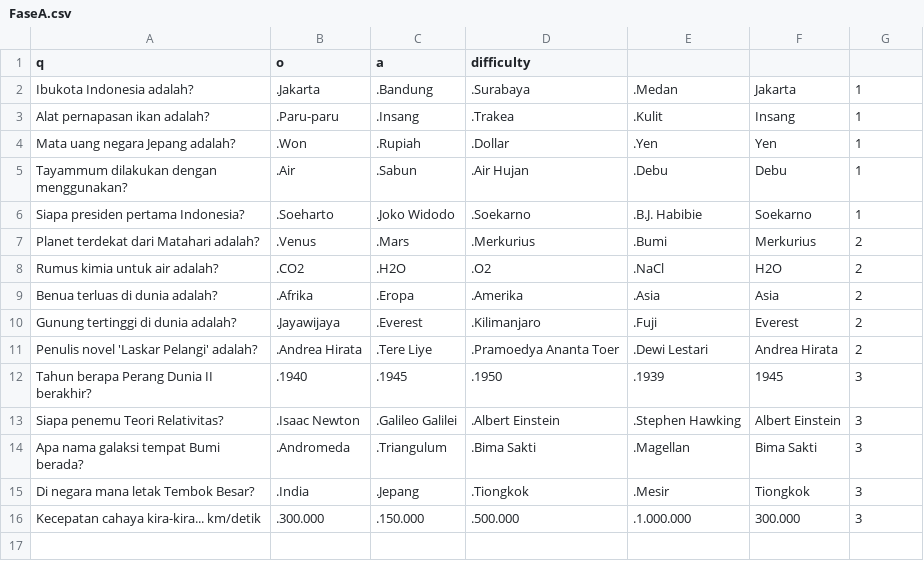
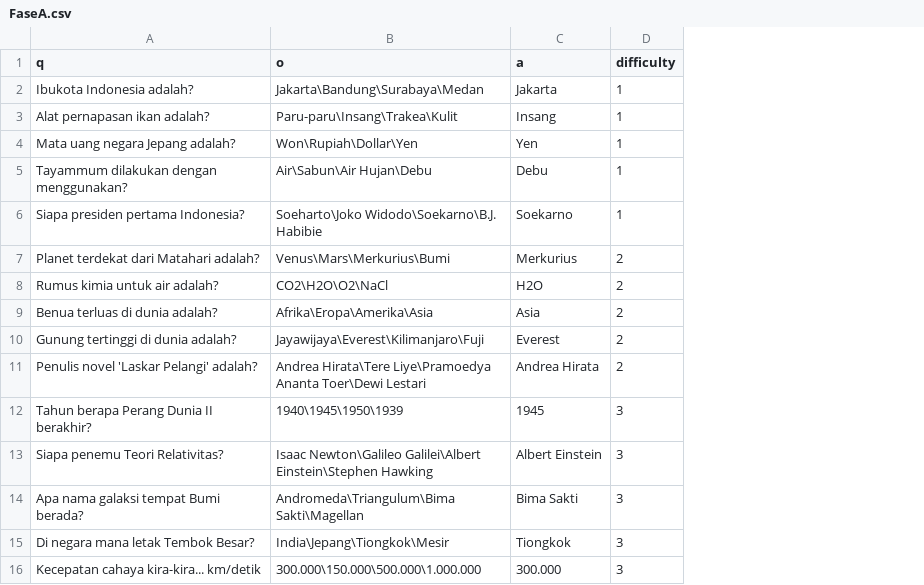
Before and after one commit to apip76/Milionare, a CSV file: FaseA.csv, drawn as a sheet; removed rows and columns are numbered as before the commit, all else as after; the diff names each change by its address in the sheet, - before the commit and + after, or states it on an @@ line.

Commit message:
Update FaseA.csv

```diff
--- a/FaseA.csv
+++ b/FaseA.csv
-column B (o), rows 2-16: .Jakarta | .Paru-paru | .Won | .Air | .Soeharto | .Venus | .CO2 | .Afrika | .Jayawijaya | .Andrea Hirata | .1940 | .Isaac Newton | .Andromeda | .India | .300.000
-column C (a), rows 2-16: .Bandung | .Insang | .Rupiah | .Sabun | .Joko Widodo | .Mars | .H2O | .Eropa | .Everest | .Tere Liye | .1945 | .Galileo Galilei | .Triangulum | .Jepang | .150.000
-column D (difficulty), rows 2-16: .Surabaya | .Trakea | .Dollar | .Air Hujan | .Soekarno | .Merkurius | .O2 | .Amerika | .Kilimanjaro | .Pramoedya Ananta Toer | .1950 | .Albert Einstein | .Bima Sakti | .Tiongkok | .500.000
-column E, rows 2-16: .Medan | .Kulit | .Yen | .Debu | .B.J. Habibie | .Bumi | .NaCl | .Asia | .Fuji | .Dewi Lestari | .1939 | .Stephen Hawking | .Magellan | .Mesir | .1.000.000
+column B (o), rows 2-16: Jakarta\Bandung\Surabaya\Medan | Paru-paru\Insang\Trakea\Kulit | Won\Rupiah\Dollar\Yen | Air\Sabun\Air Hujan\Debu | Soeharto\Joko Widodo\Soekarno\B.J. Habibie | Venus\Mars\Merkurius\Bumi | CO2\H2O\O2\NaCl | Afrika\Eropa\Amerika\Asia | Jayawijaya\Everest\Kilimanjaro\Fuji | Andrea Hirata\Tere Liye\Pramoedya Ananta Toer\Dewi Lestari | 1940\1945\1950\1939 | Isaac Newton\Galileo Galilei\Albert Einstein\Stephen Hawking | Andromeda\Triangulum\Bima Sakti\Magellan | India\Jepang\Tiongkok\Mesir | 300.000\150.000\500.000\1.000.000
-C1: (empty)
+C1: a
-D1: (empty)
+D1: difficulty
```
